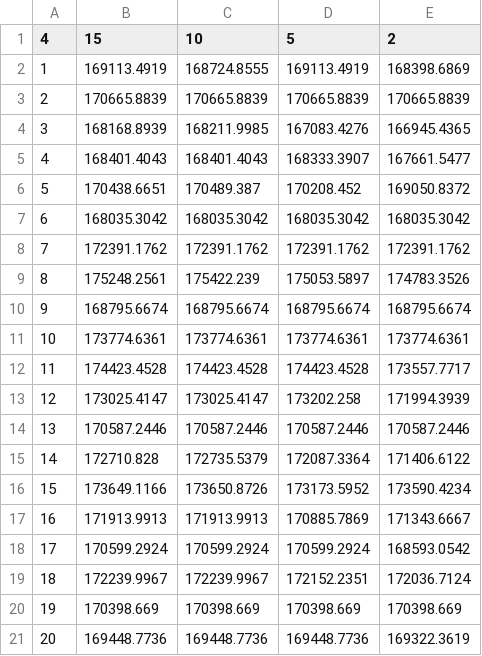
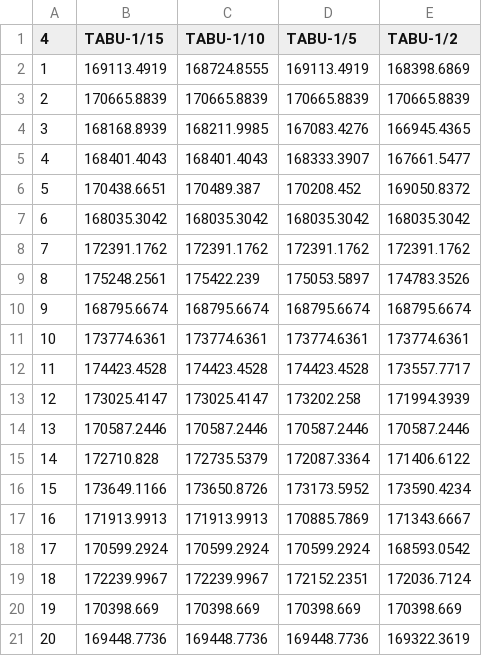
Before and after one commit to francesco-biscaccia-carrara/TSP_Solver, a CSV file: launch_test/T_A_B_U___B-n_500.csv, drawn as a sheet.

Commit message:
VNS, TABU tuned.

```diff
--- a/launch_test/T_A_B_U___B-n_500.csv
+++ b/launch_test/T_A_B_U___B-n_500.csv
@@ -1,2 +1,2 @@
-4,15,10,5,2
+4,TABU-1/15,TABU-1/10,TABU-1/5,TABU-1/2
 1,169113.4919,168724.8555,169113.4919,168398.6869
```
Also changed, not shown: launch_test/TABU_R_TABU_B-n_500.csv, 10 other files.
